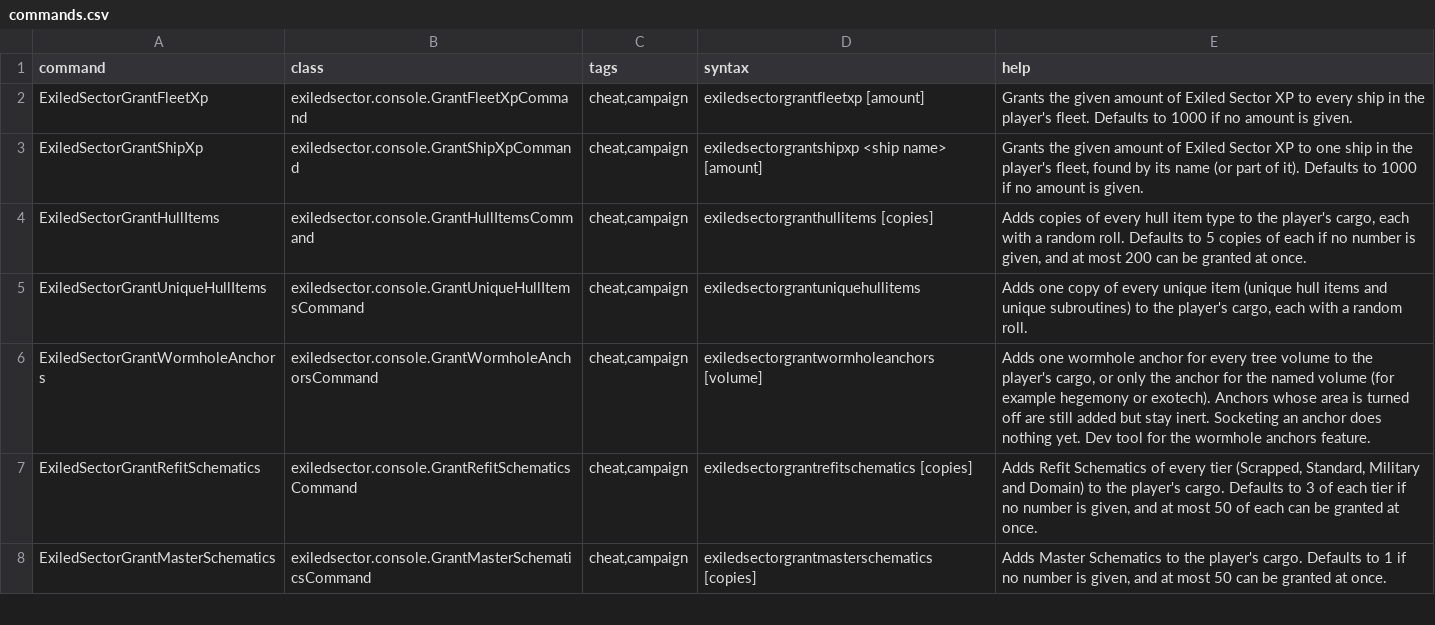
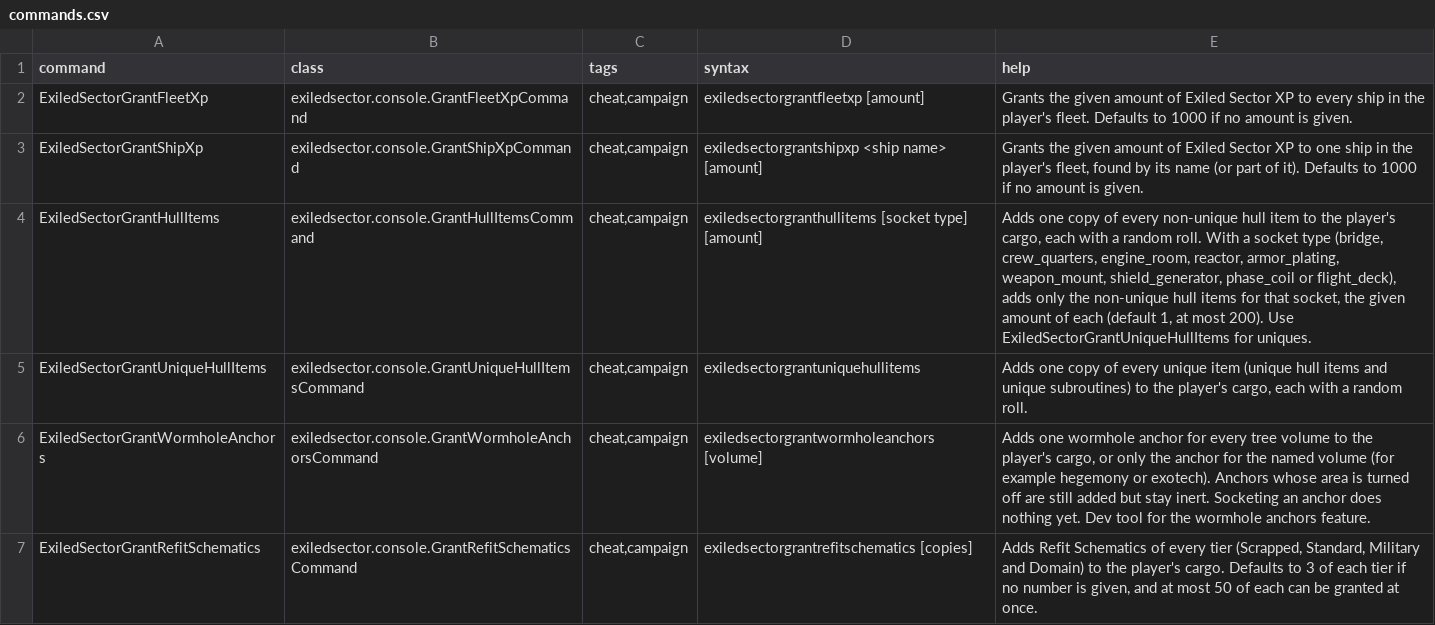
Before and after one commit to ExiledPortals/ExiledSector, a CSV file: data/console/commands.csv, drawn as a sheet; only a part is shown; the shorter side is filled out with more unchanged rows.

```diff
--- a/data/console/commands.csv
+++ b/data/console/commands.csv
@@ -3,3 +3,3 @@ ExiledSectorGrantFleetXp,exiledsector.console.GrantFleetXpCommand,"cheat,campaig
 ExiledSectorGrantShipXp,exiledsector.console.GrantShipXpCommand,"cheat,campaign",exiledsectorgrantshipxp <ship name> [amount],"Grants the given amount of Exiled Sector XP to one ship in the player's fleet, found by its name (or part of it). Defaults to 1000 if no amount is given."
-ExiledSectorGrantHullItems,exiledsector.console.GrantHullItemsCommand,"cheat,campaign",exiledsectorgranthullitems [copies],"Adds copies of every hull item type to the player's cargo, each with a random roll. Defaults to 5 copies of each if no number is given, and at most 200 can be granted at once."
+ExiledSectorGrantHullItems,exiledsector.console.GrantHullItemsCommand,"cheat,campaign",exiledsectorgranthullitems [socket type] [amount],"Adds one copy of every non-unique hull item to the player's cargo, each with a random roll. With a socket type (bridge, crew_quarters, engine_room, reactor, armor_plating, weapon_mount, shield_generator, phase_coil or flight_deck), adds only the non-unique hull items for that socket, the given amount of each (default 1, at most 200). Use ExiledSectorGrantUniqueHullItems for uniques."
 ExiledSectorGrantUniqueHullItems,exiledsector.console.GrantUniqueHullItemsCommand,"cheat,campaign",exiledsectorgrantuniquehullitems,"Adds one copy of every unique item (unique hull items and unique subroutines) to the player's cargo, each with a random roll."
```
Also changed, not shown: 2 other files.
